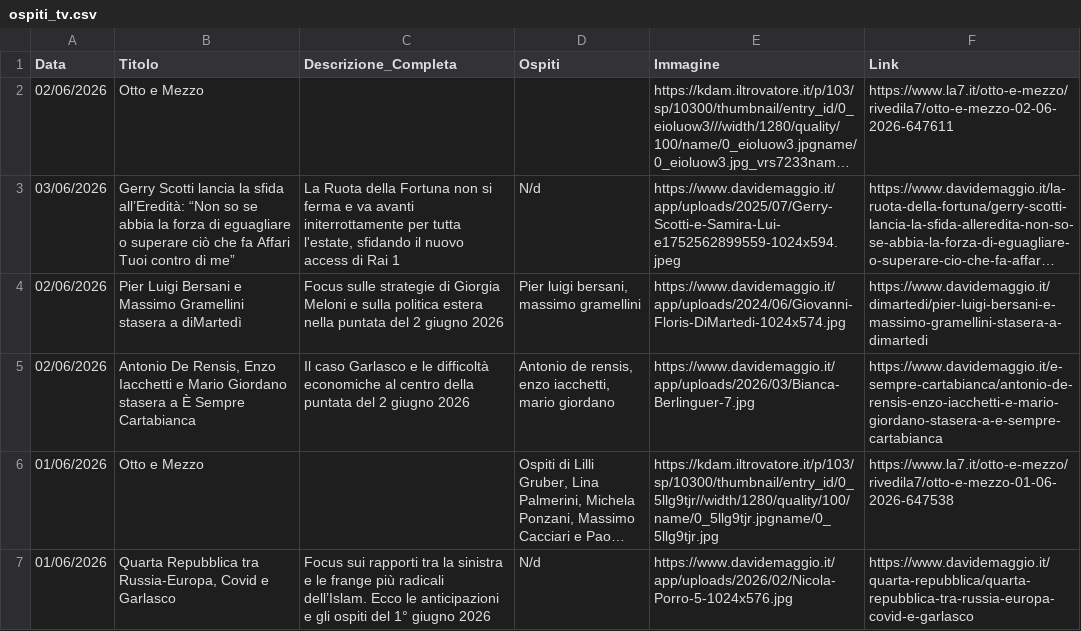
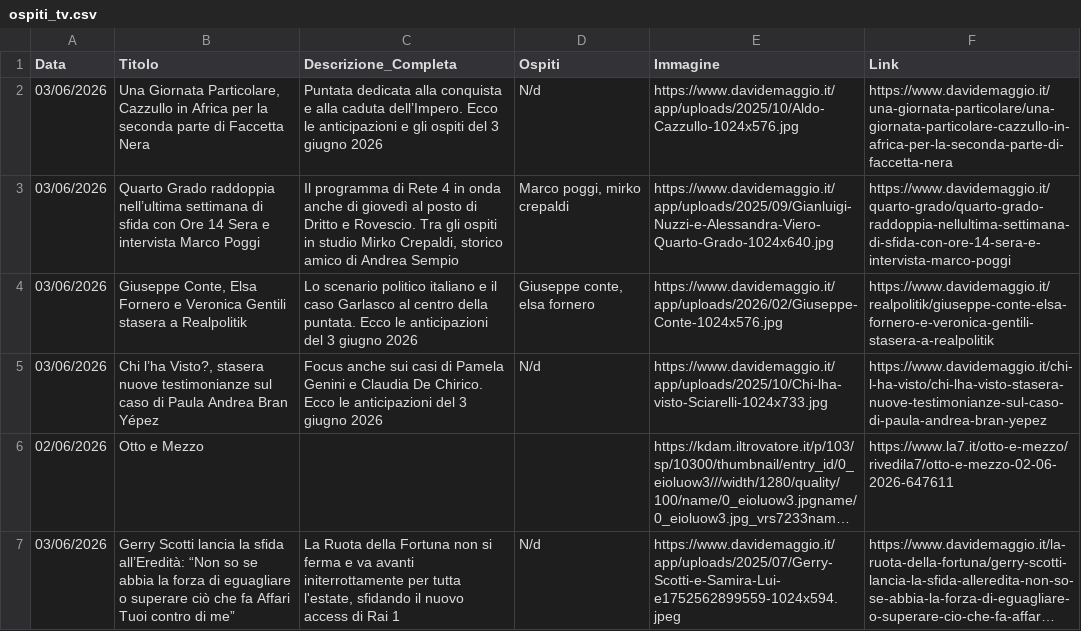
Before and after one commit to NVPasetti/strumenti_editoria_nvp, a CSV file: ospiti_tv.csv, drawn as a sheet; only a part is shown; the shorter side is filled out with more unchanged rows; long unchanged cells end in …; the diff names each change by its address in the sheet, - before the commit and + after, or states it on an @@ line.

```diff
--- a/ospiti_tv.csv
+++ b/ospiti_tv.csv
+row 2: 03/06/2026 | Una Giornata Particolare, Cazzullo in Africa per la seconda parte di Faccetta Nera | Puntata dedicata alla conquista e alla caduta dell’Impero. Ecco le anticipazioni e gli ospiti del 3 giugno 2026 | N/d | https://www.davidemaggio.it/app/uploads/2025/10/Aldo-Cazzullo-1024x576.jpg | https://www.davidemaggio.it/una-giornata-particolare/una-giornata-particolare-cazzullo-in-africa-per-la-seconda-parte-di-faccetta-nera
+row 3: 03/06/2026 | Quarto Grado raddoppia nell’ultima settimana di sfida con Ore 14 Sera e intervista Marco Poggi | Il programma di Rete 4 in onda anche di giovedì al posto di Dritto e Rovescio. Tra gli ospiti in studio Mirko Crepaldi, storico amico di Andrea Sempio | Marco poggi, mirko crepaldi | https://www.davidemaggio.it/app/uploads/2025/09/Gianluigi-Nuzzi-e-Alessandra-Viero-Quarto-Grado-1024x640.jpg | https://www.davidemaggio.it/quarto-grado/quarto-grado-raddoppia-nellultima-settimana-di-sfida-con-ore-14-sera-e-intervista-marco-poggi
+row 4: 03/06/2026 | Giuseppe Conte, Elsa Fornero e Veronica Gentili stasera a Realpolitik | Lo scenario politico italiano e il caso Garlasco al centro della puntata. Ecco le anticipazioni del 3 giugno 2026 | Giuseppe conte, elsa fornero | https://www.davidemaggio.it/app/uploads/2026/02/Giuseppe-Conte-1024x576.jpg | https://www.davidemaggio.it/realpolitik/giuseppe-conte-elsa-fornero-e-veronica-gentili-stasera-a-realpolitik
+row 5: 03/06/2026 | Chi l’ha Visto?, stasera nuove testimonianze sul caso di Paula Andrea Bran Yépez | Focus anche sui casi di Pamela Genini e Claudia De Chirico. Ecco le anticipazioni del 3 giugno 2026 | N/d | https://www.davidemaggio.it/app/uploads/2025/10/Chi-lha-visto-Sciarelli-1024x733.jpg | https://www.davidemaggio.it/chi-l-ha-visto/chi-lha-visto-stasera-nuove-testimonianze-sul-caso-di-paula-andrea-bran-yepez
```
